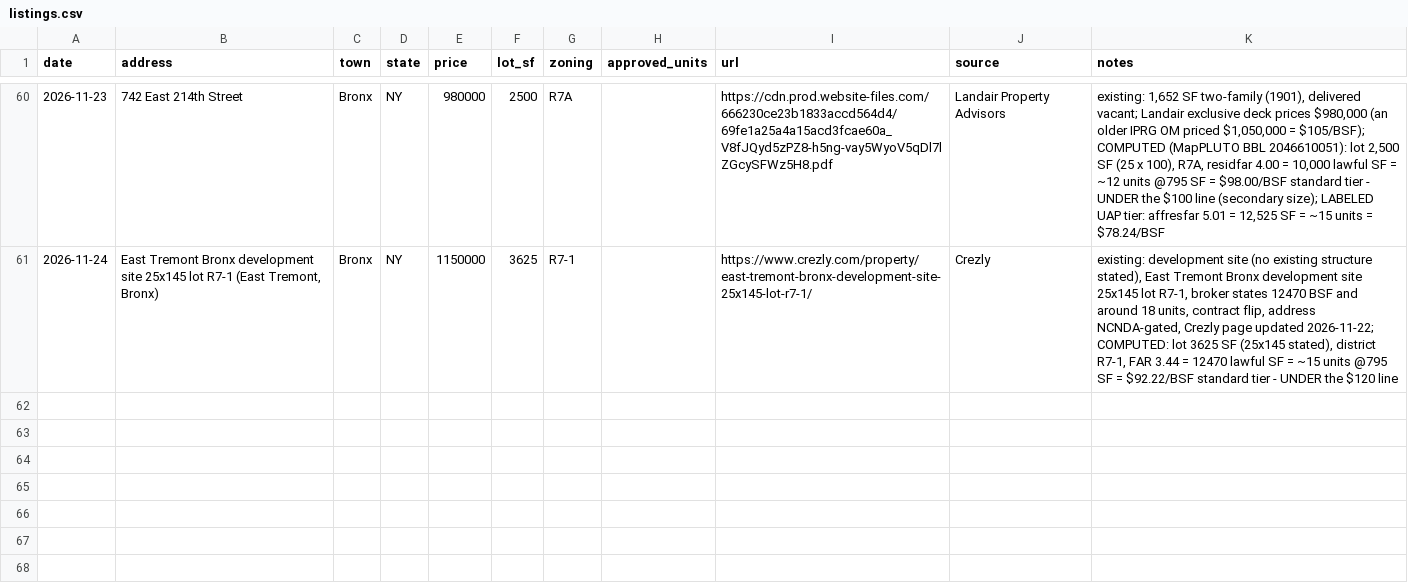
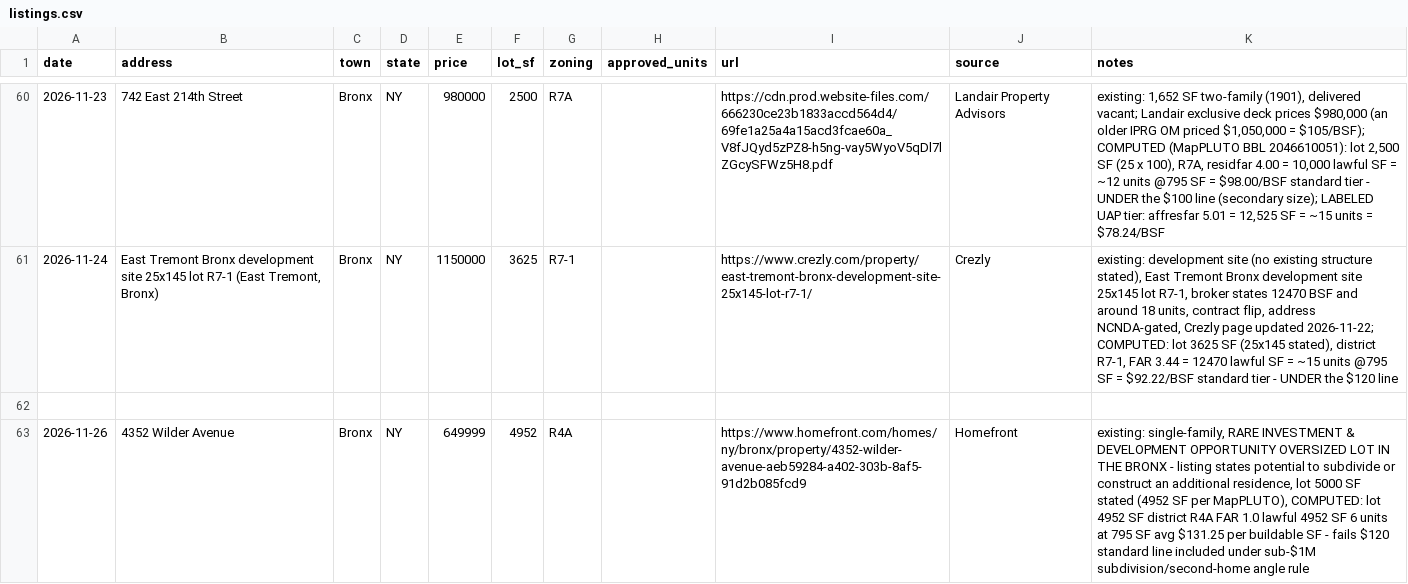
Before and after one commit to Protrader1988/signal, a CSV file: bounty/inbox/listings.csv, drawn as a sheet; only a part is shown, gaps mark what is left out.

Commit message:
listings 2026-11-26

```diff
--- a/bounty/inbox/listings.csv
+++ b/bounty/inbox/listings.csv
@@ -61 +61,3 @@ date,address,town,state,price,lot_sf,zoning,approved_units,url,source,notes
 2026-11-24,"East Tremont Bronx development site 25x145 lot R7-1 (East Tremont, Bronx)",Bronx,NY,1150000,3625,R7-1,,https://www.crezly.com/property/east-tremont-bronx-development-site-25x145-lot-r7-1/,Crezly,"existing: development site (no existing structure stated), East Tremont Bronx development site 25x145 lot R7-1, broker states 12470 BSF and around 18 units, contract flip, address NCNDA-gated, Crezly page updated 2026-11-22; COMPUTED: lot 3625 SF (25x145 stated), district R7-1, FAR 3.44 = 12470 lawful SF = ~15 units @795 SF = $92.22/BSF standard tier - UNDER the $120 line"
+
+2026-11-26,4352 Wilder Avenue,Bronx,NY,649999,4952,R4A,,https://www.homefront.com/homes/ny/bronx/property/4352-wilder-avenue-aeb59284-a402-303b-8af5-91d2b085fcd9,Homefront,"existing: single-family, RARE INVESTMENT & DEVELOPMENT OPPORTUNITY OVERSIZED LOT IN THE BRONX - listing states potential to subdivide or construct an additional residence, lot 5000 SF stated (4952 SF per MapPLUTO), COMPUTED: lot 4952 SF district R4A FAR 1.0 lawful 4952 SF 6 units at 795 SF avg $131.25 per buildable SF - fails $120 standard line included under sub-$1M subdivision/second-home angle rule"
```
